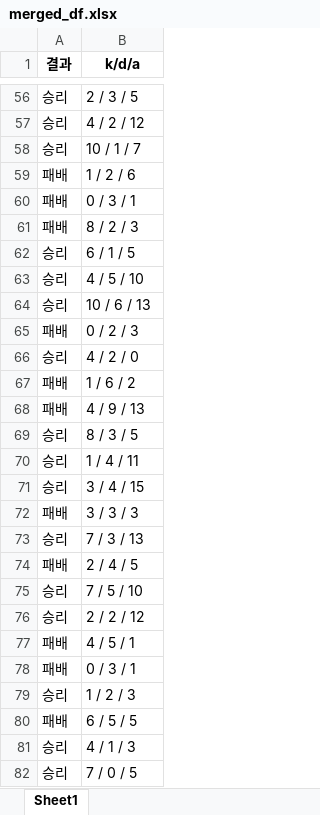
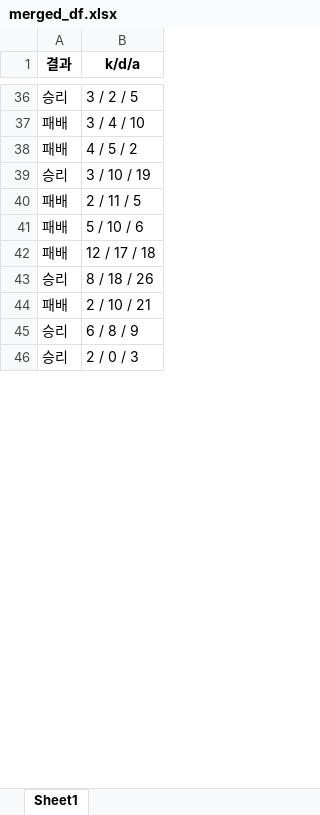
Before and after one commit to DrYoon04/crawing, an Excel workbook: crawing/merged_df.xlsx, sheet Sheet1, drawn as a sheet; only a part is shown, gaps mark what is left out; values as stored, in another font and other column widths than the file's, no borders; removed rows and columns are numbered as before the commit, all else as after; the diff covers the shown part only; the diff names each change by its address in the sheet, - before the commit and + after, or states it on an @@ line.

```diff
--- a/crawing/merged_df.xlsx (sheet Sheet1)
+++ b/crawing/merged_df.xlsx (sheet Sheet1)
-B36 (k/d/a): 2 / 3 / 5
+B36 (k/d/a): 3 / 2 / 5
-row 57: 승리 | 4 / 2 / 12
-row 58: 승리 | 10 / 1 / 7
-row 59: 패배 | 1 / 2 / 6
-B37 (k/d/a): 0 / 3 / 1
+B37 (k/d/a): 3 / 4 / 10
-B38 (k/d/a): 8 / 2 / 3
+B38 (k/d/a): 4 / 5 / 2
-row 62: 승리 | 6 / 1 / 5
-row 63: 승리 | 4 / 5 / 10
-B39 (k/d/a): 10 / 6 / 13
+B39 (k/d/a): 3 / 10 / 19
-B40 (k/d/a): 0 / 2 / 3
+B40 (k/d/a): 2 / 11 / 5
-row 66: 승리 | 4 / 2 / 0
-B41 (k/d/a): 1 / 6 / 2
+B41 (k/d/a): 5 / 10 / 6
-row 68: 패배 | 4 / 9 / 13
-row 69: 승리 | 8 / 3 / 5
-row 70: 승리 | 1 / 4 / 11
-row 71: 승리 | 3 / 4 / 15
-row 72: 패배 | 3 / 3 / 3
-row 73: 승리 | 7 / 3 / 13
-B42 (k/d/a): 2 / 4 / 5
+B42 (k/d/a): 12 / 17 / 18
-row 75: 승리 | 7 / 5 / 10
-B43 (k/d/a): 2 / 2 / 12
+B43 (k/d/a): 8 / 18 / 26
-row 77: 패배 | 4 / 5 / 1
-B44 (k/d/a): 0 / 3 / 1
+B44 (k/d/a): 2 / 10 / 21
-B45 (k/d/a): 1 / 2 / 3
+B45 (k/d/a): 6 / 8 / 9
-row 80: 패배 | 6 / 5 / 5
-B46 (k/d/a): 4 / 1 / 3
+B46 (k/d/a): 2 / 0 / 3
-row 82: 승리 | 7 / 0 / 5
```
Also changed, not shown: 5 added rows, 55 removed rows and 37 edited cells elsewhere in this sheet, 2 other files.
